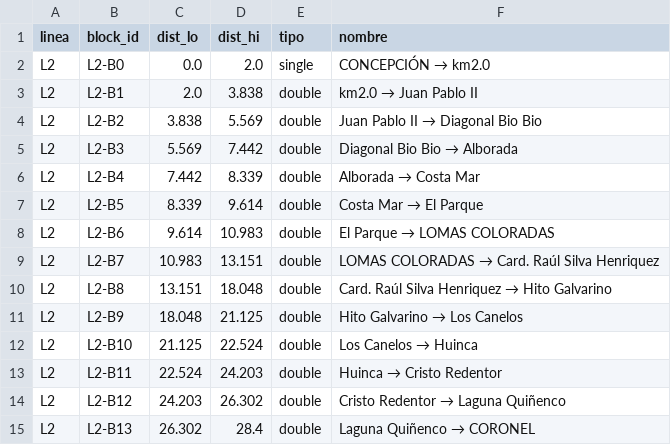
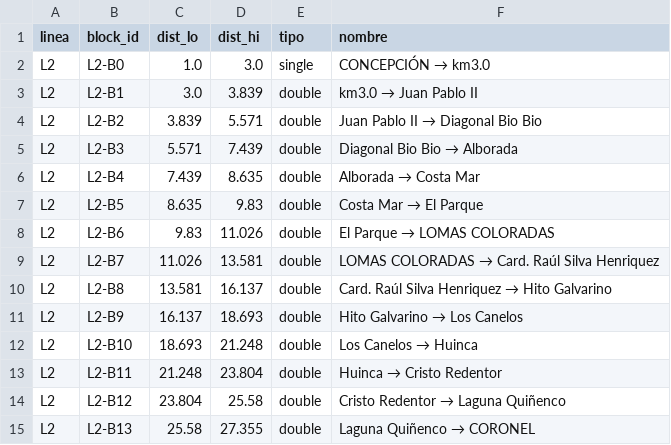
Before and after one commit to jmenesesu/biotren-optimizer, a CSV file: datos/clean/bloques.csv, drawn as a sheet; only a part is shown; the diff covers the shown part only.

```diff
--- a/datos/clean/bloques.csv
+++ b/datos/clean/bloques.csv
@@ -1,15 +1,15 @@
 linea,block_id,dist_lo,dist_hi,tipo,nombre
-L2,L2-B0,0.0,2.0,single,CONCEPCIÓN → km2.0
-L2,L2-B1,2.0,3.838,double,km2.0 → Juan Pablo II
-L2,L2-B2,3.838,5.569,double,Juan Pablo II → Diagonal Bio Bio
-L2,L2-B3,5.569,7.442,double,Diagonal Bio Bio → Alborada
-L2,L2-B4,7.442,8.339,double,Alborada → Costa Mar
-L2,L2-B5,8.339,9.614,double,Costa Mar → El Parque
-L2,L2-B6,9.614,10.983,double,El Parque → LOMAS COLORADAS
-L2,L2-B7,10.983,13.151,double,LOMAS COLORADAS → Card. Raúl Silva Henriquez
-L2,L2-B8,13.151,18.048,double,Card. Raúl Silva Henriquez → Hito Galvarino
-L2,L2-B9,18.048,21.125,double,Hito Galvarino → Los Canelos
-L2,L2-B10,21.125,22.524,double,Los Canelos → Huinca
-L2,L2-B11,22.524,24.203,double,Huinca → Cristo Redentor
-L2,L2-B12,24.203,26.302,double,Cristo Redentor → Laguna Quiñenco
-L2,L2-B13,26.302,28.4,double,Laguna Quiñenco → CORONEL
+L2,L2-B0,1.0,3.0,single,CONCEPCIÓN → km3.0
+L2,L2-B1,3.0,3.839,double,km3.0 → Juan Pablo II
+L2,L2-B2,3.839,5.571,double,Juan Pablo II → Diagonal Bio Bio
+L2,L2-B3,5.571,7.439,double,Diagonal Bio Bio → Alborada
+L2,L2-B4,7.439,8.635,double,Alborada → Costa Mar
+L2,L2-B5,8.635,9.83,double,Costa Mar → El Parque
+L2,L2-B6,9.83,11.026,double,El Parque → LOMAS COLORADAS
+L2,L2-B7,11.026,13.581,double,LOMAS COLORADAS → Card. Raúl Silva Henriquez
+L2,L2-B8,13.581,16.137,double,Card. Raúl Silva Henriquez → Hito Galvarino
+L2,L2-B9,16.137,18.693,double,Hito Galvarino → Los Canelos
+L2,L2-B10,18.693,21.248,double,Los Canelos → Huinca
+L2,L2-B11,21.248,23.804,double,Huinca → Cristo Redentor
+L2,L2-B12,23.804,25.58,double,Cristo Redentor → Laguna Quiñenco
+L2,L2-B13,25.58,27.355,double,Laguna Quiñenco → CORONEL
```
Also changed, not shown: 2 removed rows and 78 edited cells elsewhere in this file, datos/clean/conflictos.csv, datos/clean/estaciones_maestro.csv, 14 other files.
